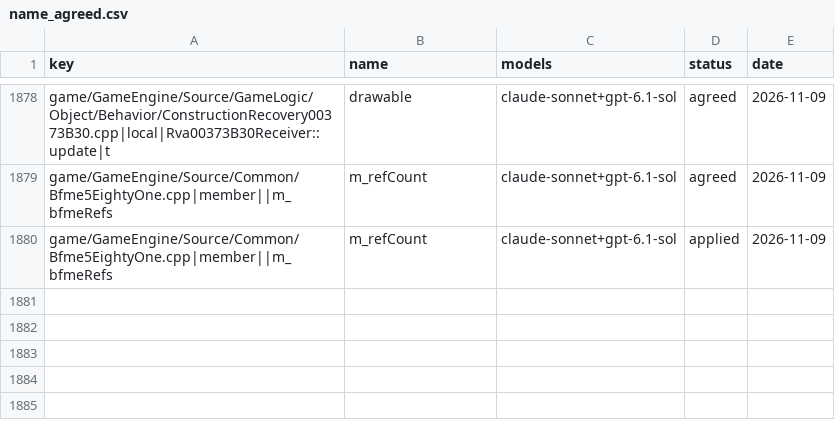
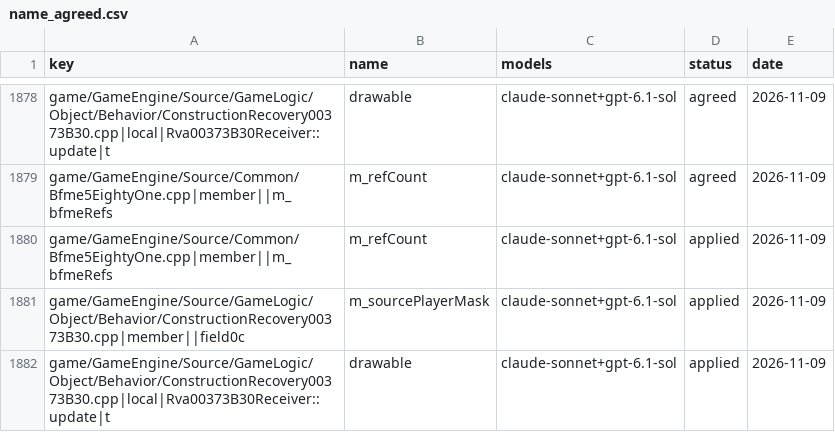
Before and after one commit to Open-BFME/Open-BFME-1, a CSV file: targets/game/reverse/name_agreed.csv, drawn as a sheet; only a part is shown, gaps mark what is left out.

Commit message:
name_lane: land 2 agreed name(s) in ConstructionRecovery00373B30.cpp

```diff
--- a/targets/game/reverse/name_agreed.csv
+++ b/targets/game/reverse/name_agreed.csv
@@ -1880 +1880,3 @@ game/GameEngine/Source/Common/Bfme5EightyOne.cpp|member||m_bfmeRefs,m_refCount,c
 game/GameEngine/Source/Common/Bfme5EightyOne.cpp|member||m_bfmeRefs,m_refCount,claude-sonnet+gpt-6.1-sol,applied,2026-11-09
+game/GameEngine/Source/GameLogic/Object/Behavior/ConstructionRecovery00373B30.cpp|member||field0c,m_sourcePlayerMask,claude-sonnet+gpt-6.1-sol,applied,2026-11-09
+game/GameEngine/Source/GameLogic/Object/Behavior/ConstructionRecovery00373B30.cpp|local|Rva00373B30Receiver::update|t,drawable,claude-sonnet+gpt-6.1-sol,applied,2026-11-09
```
Also changed, not shown: 1 other file.
